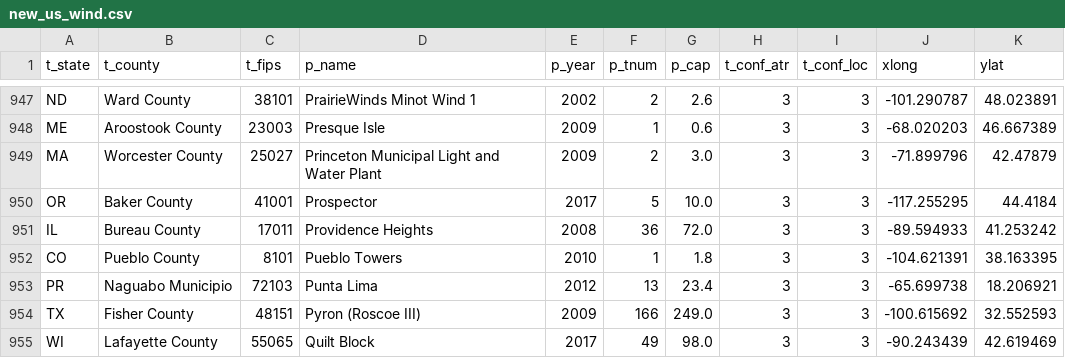
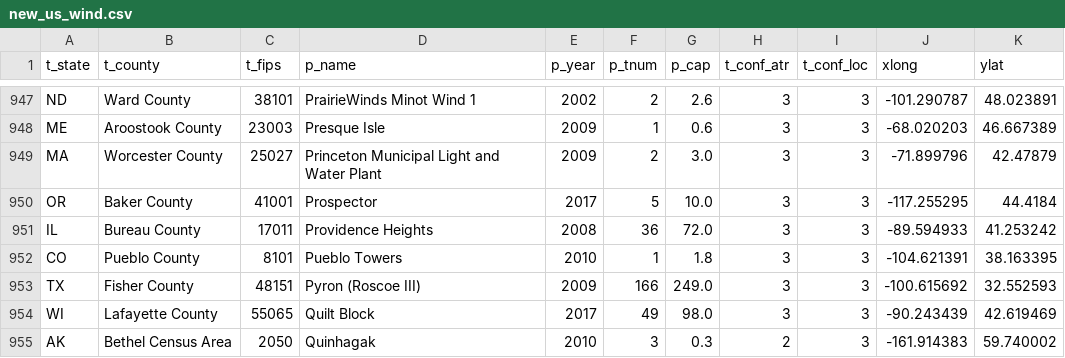
Before and after one commit to JHaskins-UCD/datavisdata, a CSV file: new_us_wind.csv, drawn as a sheet; only a part is shown, gaps mark what is left out; the shorter side is filled out with more unchanged rows.

Commit message:
Update new_us_wind.csv

```diff
--- a/new_us_wind.csv
+++ b/new_us_wind.csv
@@ -952,3 +952,2 @@ IL,Bureau County,17011,Providence Heights,2008,36,72.0,3,3,-89.594933,41.253242
 CO,Pueblo County,8101,Pueblo Towers,2010,1,1.8,3,3,-104.621391,38.163395
-PR,Naguabo Municipio,72103,Punta Lima,2012,13,23.4,3,3,-65.699738,18.206921
 TX,Fisher County,48151,Pyron (Roscoe III),2009,166,249.0,3,3,-100.615692,32.552593
```
